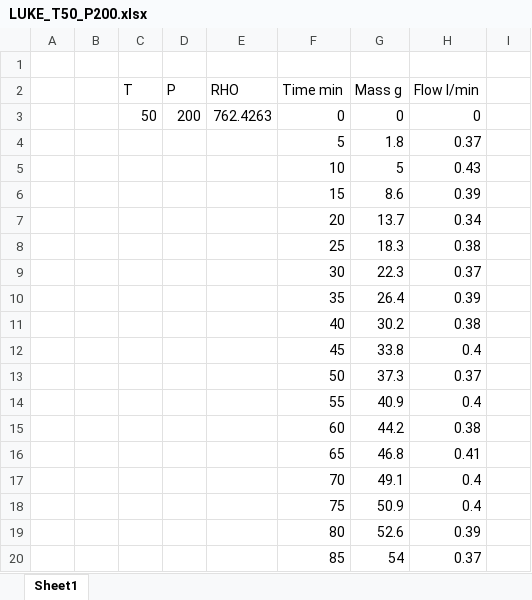
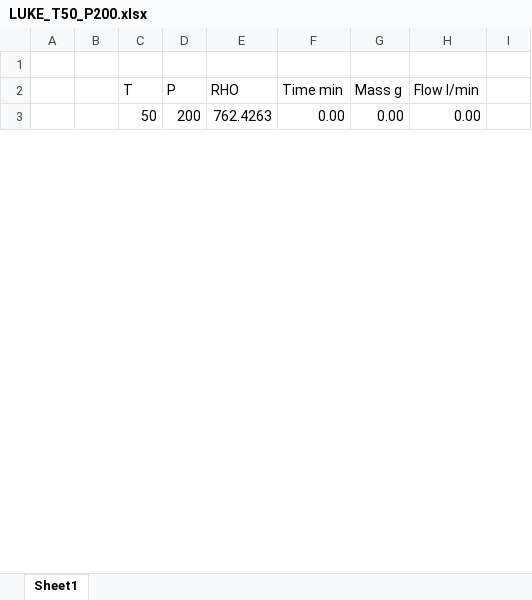
Before and after one commit to sliczniuk/Supercritical_Extraction, an Excel workbook: SFE - InternalEnergy/LUKE_T50_P200.xlsx, sheet Sheet1, drawn as a sheet; only a part is shown; values as stored, in another font and other column widths than the file's, no borders; charts and pictures not drawn; removed rows and columns are numbered as before the commit, all else as after; the diff covers the shown part only; the diff names each change by its address in the sheet, - before the commit and + after, or states it on an @@ line.

```diff
--- a/SFE - InternalEnergy/LUKE_T50_P200.xlsx (sheet Sheet1)
+++ b/SFE - InternalEnergy/LUKE_T50_P200.xlsx (sheet Sheet1)
-F3 (Time min): 0
+F3 (Time min): 0.00
-G3 (Mass g): 0
+G3 (Mass g): 0.00
-H3 (Flow l/min): 0
+H3 (Flow l/min): 0.00
-row 4:  |  |  |  |  | 5 | 1.8 | 0.37
-row 5:  |  |  |  |  | 10 | 5 | 0.43
-row 6:  |  |  |  |  | 15 | 8.6 | 0.39
-row 7:  |  |  |  |  | 20 | 13.7 | 0.34
-row 8:  |  |  |  |  | 25 | 18.3 | 0.38
-row 9:  |  |  |  |  | 30 | 22.3 | 0.37
-row 10:  |  |  |  |  | 35 | 26.4 | 0.39
-row 11:  |  |  |  |  | 40 | 30.2 | 0.38
-row 12:  |  |  |  |  | 45 | 33.8 | 0.4
-row 13:  |  |  |  |  | 50 | 37.3 | 0.37
-row 14:  |  |  |  |  | 55 | 40.9 | 0.4
-row 15:  |  |  |  |  | 60 | 44.2 | 0.38
-row 16:  |  |  |  |  | 65 | 46.8 | 0.41
-row 17:  |  |  |  |  | 70 | 49.1 | 0.4
-row 18:  |  |  |  |  | 75 | 50.9 | 0.4
-row 19:  |  |  |  |  | 80 | 52.6 | 0.39
-row 20:  |  |  |  |  | 85 | 54 | 0.37
```
Also changed, not shown: 30 added rows and 13 removed rows elsewhere in this sheet, charts or pictures, SFE - InternalEnergy/LUKE_T40_P200.xlsx, SFE - InternalEnergy/LUKE_T40_P300.xlsx, 33 other files.
